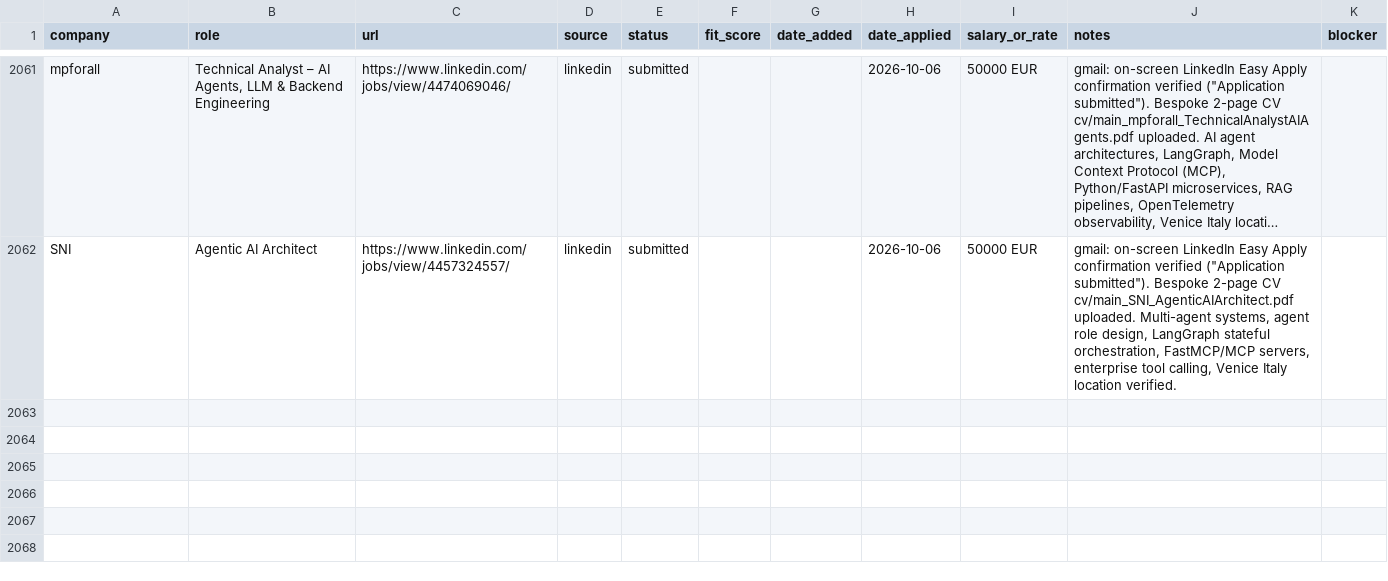
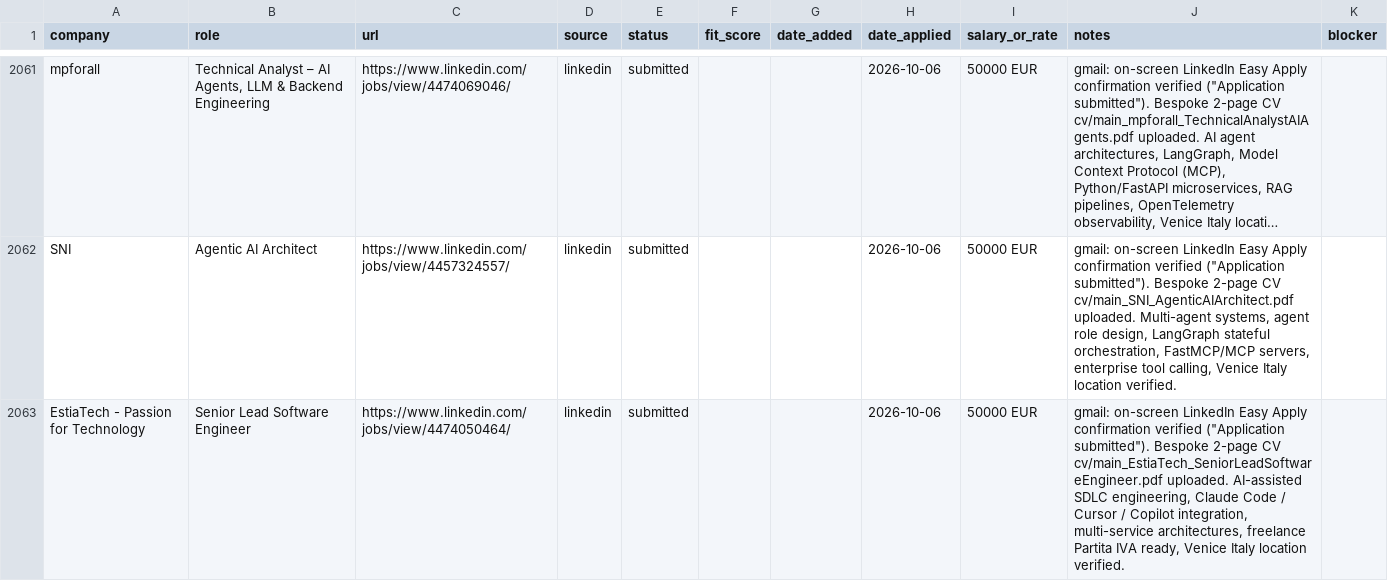
Before and after one commit to prab-gupta/job-hunt, a CSV file: applications.csv, drawn as a sheet; only a part is shown, gaps mark what is left out; long unchanged cells end in …; the diff names each change by its address in the sheet, - before the commit and + after, or states it on an @@ line.

Commit message:
feat(application): submit EstiaTech Senior Lead Software Engineer via LinkedIn Easy Apply with bespoke CV

```diff
--- a/applications.csv
+++ b/applications.csv
+row 2063: EstiaTech - Passion for Technology | Senior Lead Software Engineer | https://www.linkedin.com/jobs/view/4474050464/ | linkedin | submitted |  |  | 2026-10-06 | 50000 EUR | gmail: on-screen LinkedIn Easy Apply confirmation verified ("Application submitted"). Bespoke 2-page CV cv/main_EstiaTech_SeniorLeadSoftwareEngineer.pdf uploaded. AI-assisted SDLC engineering, Claude Code / Cursor / Copilot integration, multi-service architectures, freelance Partita IVA ready, Venice Italy location verified.
```
Also changed, not shown: data/csvs/applications.csv, loop/applications.csv, 2 other files.
